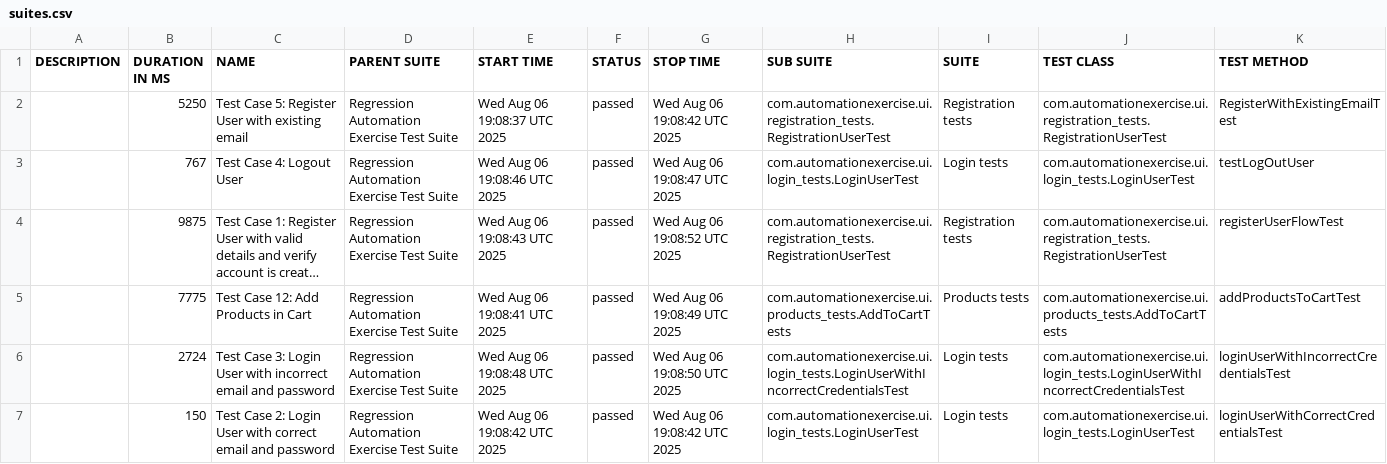
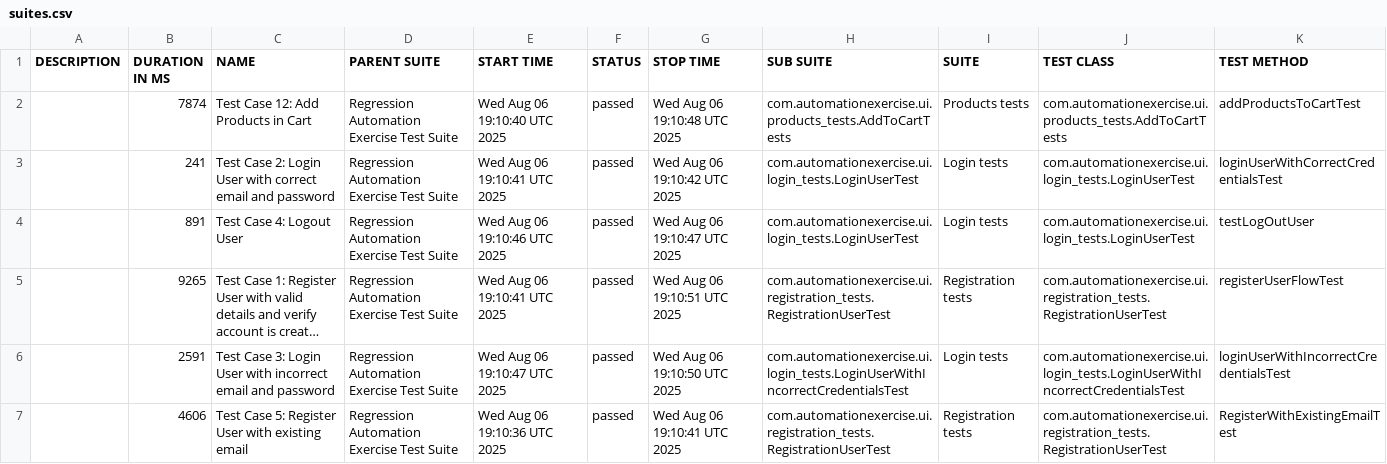
Before and after one commit to bovsunovskiyas/automationexercise_Selenium, a CSV file: data/suites.csv, drawn as a sheet; long unchanged cells end in …; removed rows and columns are numbered as before the commit, all else as after; the diff names each change by its address in the sheet, - before the commit and + after, or states it on an @@ line.

```diff
--- a/data/suites.csv
+++ b/data/suites.csv
+row 2:  | 7874 | Test Case 12: Add Products in Cart | Regression Automation Exercise Test Suite | Wed Aug 06 19:10:40 UTC 2025 | passed | Wed Aug 06 19:10:48 UTC 2025 | com.automationexercise.ui.products_tests.AddToCartTests | Products tests | com.automationexercise.ui.products_tests.AddToCartTests | addProductsToCartTest
-B3 (DURATION IN MS): 5250
+B3 (DURATION IN MS): 241
-C3 (NAME): Test Case 5: Register User with existing email
+C3 (NAME): Test Case 2: Login User with correct email and password
-E3 (START TIME): Wed Aug 06 19:08:37 UTC 2025
+E3 (START TIME): Wed Aug 06 19:10:41 UTC 2025
-G3 (STOP TIME): Wed Aug 06 19:08:42 UTC 2025
+G3 (STOP TIME): Wed Aug 06 19:10:42 UTC 2025
-H3 (SUB SUITE): com.automationexercise.ui.registration_tests.RegistrationUserTest
+H3 (SUB SUITE): com.automationexercise.ui.login_tests.LoginUserTest
-I3 (SUITE): Registration tests
+I3 (SUITE): Login tests
-J3 (TEST CLASS): com.automationexercise.ui.registration_tests.RegistrationUserTest
+J3 (TEST CLASS): com.automationexercise.ui.login_tests.LoginUserTest
-K3 (TEST METHOD): RegisterWithExistingEmailTest
+K3 (TEST METHOD): loginUserWithCorrectCredentialsTest
-B4 (DURATION IN MS): 767
+B4 (DURATION IN MS): 891
-E4 (START TIME): Wed Aug 06 19:08:46 UTC 2025
+E4 (START TIME): Wed Aug 06 19:10:46 UTC 2025
-G4 (STOP TIME): Wed Aug 06 19:08:47 UTC 2025
+G4 (STOP TIME): Wed Aug 06 19:10:47 UTC 2025
-B5 (DURATION IN MS): 9875
+B5 (DURATION IN MS): 9265
-E5 (START TIME): Wed Aug 06 19:08:43 UTC 2025
+E5 (START TIME): Wed Aug 06 19:10:41 UTC 2025
-G5 (STOP TIME): Wed Aug 06 19:08:52 UTC 2025
+G5 (STOP TIME): Wed Aug 06 19:10:51 UTC 2025
-row 5:  | 7775 | Test Case 12: Add Products in Cart | Regression Automation Exercise Test Suite | Wed Aug 06 19:08:41 UTC 2025 | passed | Wed Aug 06 19:08:49 UTC 2025 | com.automationexercise.ui.products_tests.AddToCartTests | Products tests | com.automationexercise.ui.products_tests.AddToCartTests | addProductsToCartTest
-B6 (DURATION IN MS): 2724
+B6 (DURATION IN MS): 2591
-E6 (START TIME): Wed Aug 06 19:08:48 UTC 2025
+E6 (START TIME): Wed Aug 06 19:10:47 UTC 2025
-G6 (STOP TIME): Wed Aug 06 19:08:50 UTC 2025
+G6 (STOP TIME): Wed Aug 06 19:10:50 UTC 2025
-B7 (DURATION IN MS): 150
+B7 (DURATION IN MS): 4606
-C7 (NAME): Test Case 2: Login User with correct email and password
+C7 (NAME): Test Case 5: Register User with existing email
-E7 (START TIME): Wed Aug 06 19:08:42 UTC 2025
+E7 (START TIME): Wed Aug 06 19:10:36 UTC 2025
-G7 (STOP TIME): Wed Aug 06 19:08:42 UTC 2025
+G7 (STOP TIME): Wed Aug 06 19:10:41 UTC 2025
-H7 (SUB SUITE): com.automationexercise.ui.login_tests.LoginUserTest
+H7 (SUB SUITE): com.automationexercise.ui.registration_tests.RegistrationUserTest
-I7 (SUITE): Login tests
+I7 (SUITE): Registration tests
-J7 (TEST CLASS): com.automationexercise.ui.login_tests.LoginUserTest
+J7 (TEST CLASS): com.automationexercise.ui.registration_tests.RegistrationUserTest
-K7 (TEST METHOD): loginUserWithCorrectCredentialsTest
+K7 (TEST METHOD): RegisterWithExistingEmailTest
```
Also changed, not shown: 27 other files.
